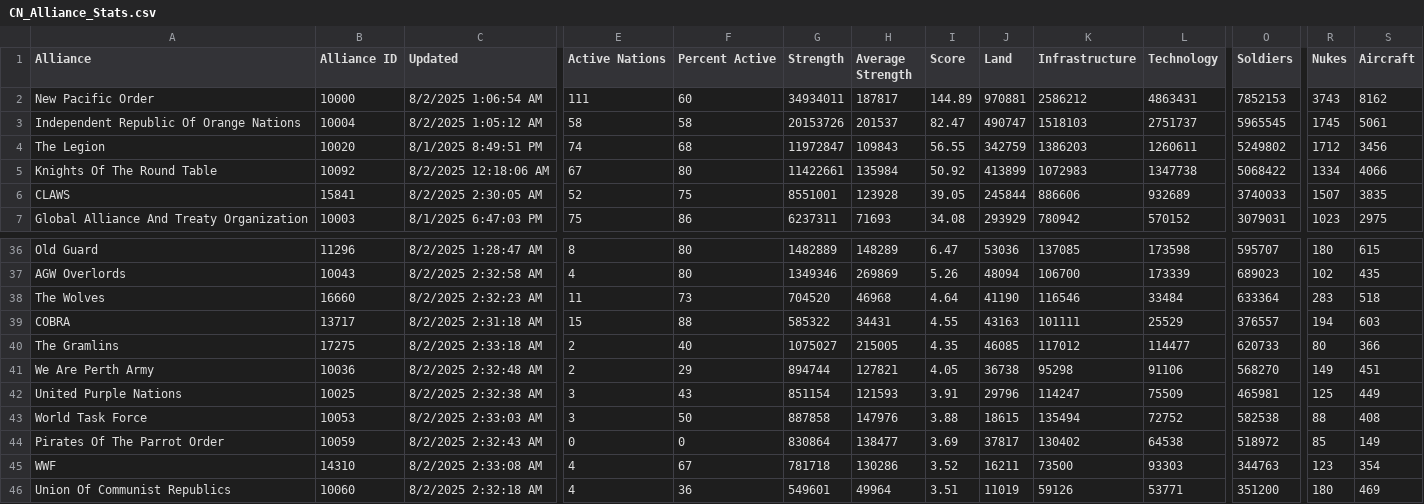
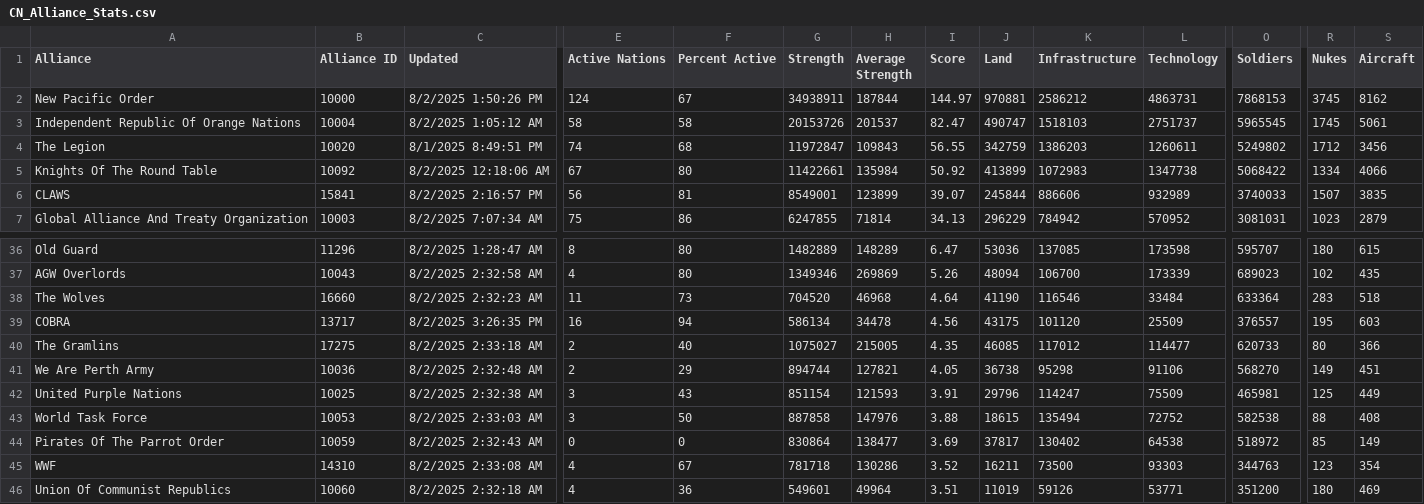
Before and after one commit to oh-ari/oh-ari.github.io, a CSV file: daily/CN_Alliance_Stats.csv, drawn as a sheet; only a part is shown, gaps mark what is left out; the diff covers the shown part only; the diff names each change by its address in the sheet, - before the commit and + after, or states it on an @@ line.

```diff
--- a/daily/CN_Alliance_Stats.csv
+++ b/daily/CN_Alliance_Stats.csv
-C2 (Updated): 8/2/2025 1:06:54 AM
+C2 (Updated): 8/2/2025 1:50:26 PM
-E2 (Active Nations): 111
+E2 (Active Nations): 124
-F2 (Percent Active): 60
+F2 (Percent Active): 67
-G2 (Strength): 34934011
+G2 (Strength): 34938911
-H2 (Average Strength): 187817
+H2 (Average Strength): 187844
-I2 (Score): 144.89
+I2 (Score): 144.97
-L2 (Technology): 4863431
+L2 (Technology): 4863731
-O2 (Soldiers): 7852153
+O2 (Soldiers): 7868153
-R2 (Nukes): 3743
+R2 (Nukes): 3745
-C6 (Updated): 8/2/2025 2:30:05 AM
+C6 (Updated): 8/2/2025 2:16:57 PM
-E6 (Active Nations): 52
+E6 (Active Nations): 56
-F6 (Percent Active): 75
+F6 (Percent Active): 81
-G6 (Strength): 8551001
+G6 (Strength): 8549001
-H6 (Average Strength): 123928
+H6 (Average Strength): 123899
-I6 (Score): 39.05
+I6 (Score): 39.07
-L6 (Technology): 932689
+L6 (Technology): 932989
-C7 (Updated): 8/1/2025 6:47:03 PM
+C7 (Updated): 8/2/2025 7:07:34 AM
-G7 (Strength): 6237311
+G7 (Strength): 6247855
-H7 (Average Strength): 71693
+H7 (Average Strength): 71814
-I7 (Score): 34.08
+I7 (Score): 34.13
-J7 (Land): 293929
+J7 (Land): 296229
-K7 (Infrastructure): 780942
+K7 (Infrastructure): 784942
-L7 (Technology): 570152
+L7 (Technology): 570952
-O7 (Soldiers): 3079031
+O7 (Soldiers): 3081031
-S7 (Aircraft): 2975
+S7 (Aircraft): 2879
-C39 (Updated): 8/2/2025 2:31:18 AM
+C39 (Updated): 8/2/2025 3:26:35 PM
-E39 (Active Nations): 15
+E39 (Active Nations): 16
-F39 (Percent Active): 88
+F39 (Percent Active): 94
-G39 (Strength): 585322
+G39 (Strength): 586134
-H39 (Average Strength): 34431
+H39 (Average Strength): 34478
-I39 (Score): 4.55
+I39 (Score): 4.56
-J39 (Land): 43163
+J39 (Land): 43175
-K39 (Infrastructure): 101111
+K39 (Infrastructure): 101120
-L39 (Technology): 25529
+L39 (Technology): 25509
-R39 (Nukes): 194
+R39 (Nukes): 195
```
Also changed, not shown: 101 edited cells elsewhere in this file, daily/CN_Foreign_Aid.csv, daily/CN_Nation_Stats.csv, 3 other files.
